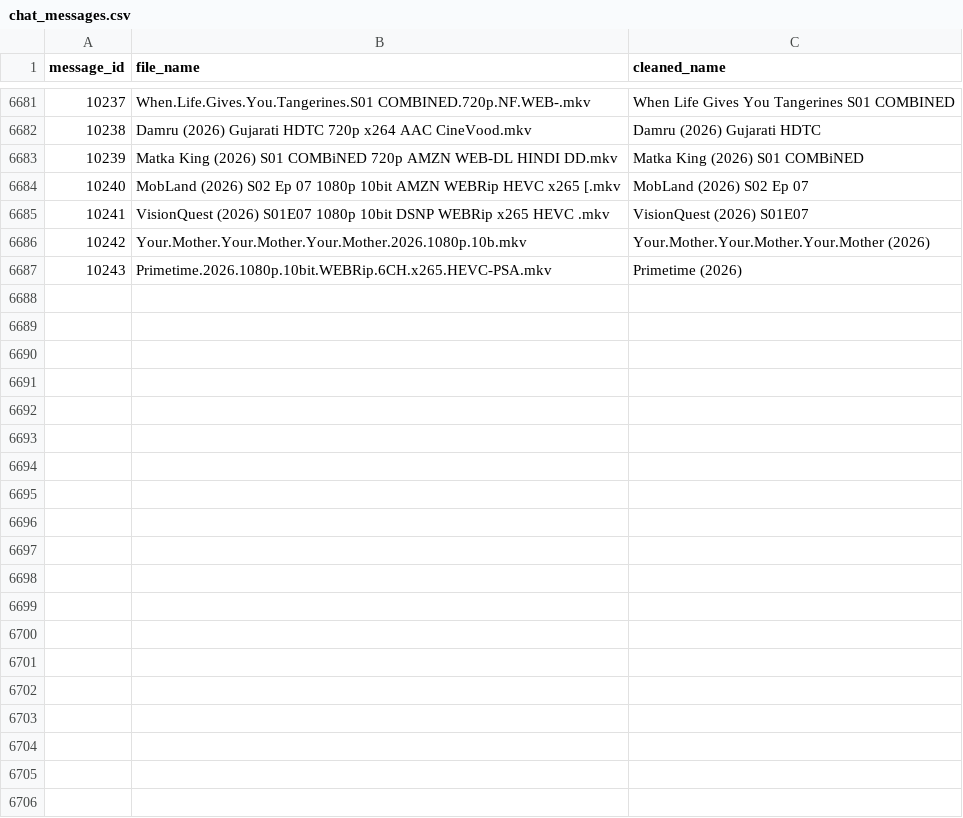
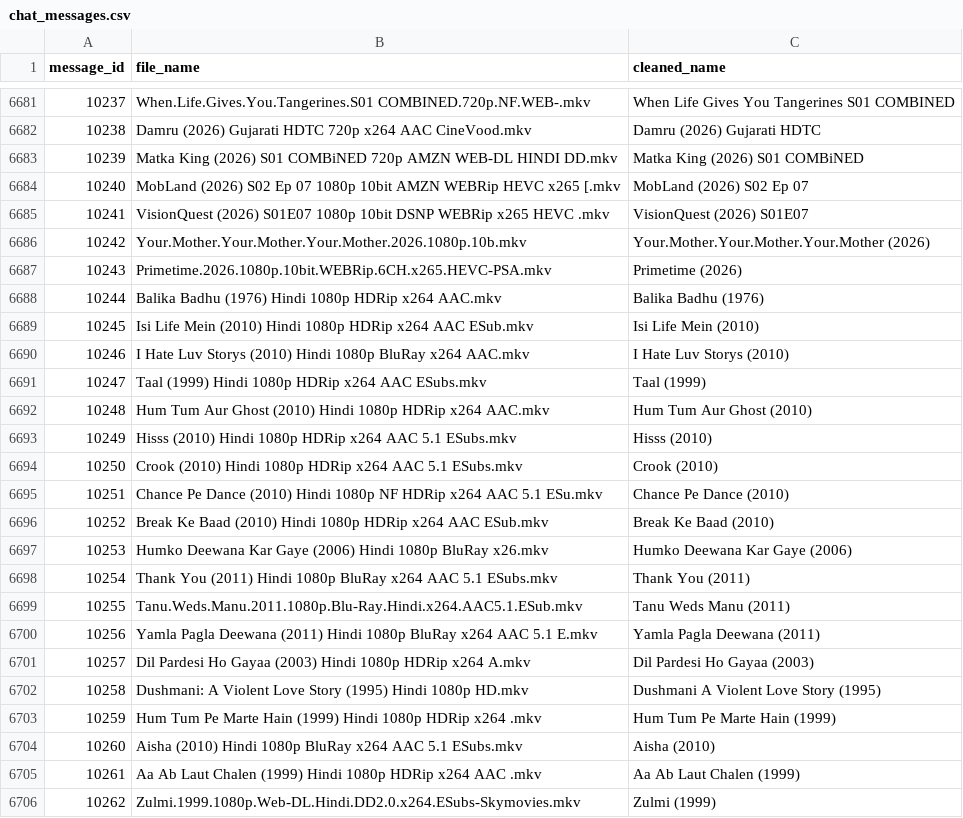
Before and after one commit to ml-nest/telegram_automation, a CSV file: chat_messages.csv, drawn as a sheet; only a part is shown, gaps mark what is left out; the diff covers the shown part only.

```diff
--- a/chat_messages.csv
+++ b/chat_messages.csv
@@ -6687 +6687,20 @@ message_id,file_name,cleaned_name
 10243,Primetime.2026.1080p.10bit.WEBRip.6CH.x265.HEVC-PSA.mkv,Primetime (2026)
+10244,Balika Badhu (1976) Hindi 1080p HDRip x264 AAC.mkv,Balika Badhu (1976)
+10245,Isi Life Mein (2010) Hindi 1080p HDRip x264 AAC ESub.mkv,Isi Life Mein (2010)
+10246,I Hate Luv Storys (2010) Hindi 1080p BluRay x264 AAC.mkv,I Hate Luv Storys (2010)
+10247,Taal (1999) Hindi 1080p HDRip x264 AAC ESubs.mkv,Taal (1999)
+10248,Hum Tum Aur Ghost (2010) Hindi 1080p HDRip x264 AAC.mkv,Hum Tum Aur Ghost (2010)
+10249,Hisss (2010) Hindi 1080p HDRip x264 AAC 5.1 ESubs.mkv,Hisss (2010)
+10250,Crook (2010) Hindi 1080p HDRip x264 AAC 5.1 ESubs.mkv,Crook (2010)
+10251,Chance Pe Dance (2010) Hindi 1080p NF HDRip x264 AAC 5.1 ESu.mkv,Chance Pe Dance (2010)
+10252,Break Ke Baad (2010) Hindi 1080p HDRip x264 AAC ESub.mkv,Break Ke Baad (2010)
+10253,Humko Deewana Kar Gaye (2006) Hindi 1080p BluRay x26.mkv,Humko Deewana Kar Gaye (2006)
+10254,Thank You (2011) Hindi 1080p BluRay x264 AAC 5.1 ESubs.mkv,Thank You (2011)
+10255,Tanu.Weds.Manu.2011.1080p.Blu-Ray.Hindi.x264.AAC5.1.ESub.mkv,Tanu Weds Manu (2011)
+10256,Yamla Pagla Deewana (2011) Hindi 1080p BluRay x264 AAC 5.1 E.mkv,Yamla Pagla Deewana (2011)
+10257,Dil Pardesi Ho Gayaa (2003) Hindi 1080p HDRip x264 A.mkv,Dil Pardesi Ho Gayaa (2003)
+10258,Dushmani: A Violent Love Story (1995) Hindi 1080p HD.mkv,Dushmani A Violent Love Story (1995)
+10259,Hum Tum Pe Marte Hain (1999) Hindi 1080p HDRip x264 .mkv,Hum Tum Pe Marte Hain (1999)
+10260,Aisha (2010) Hindi 1080p BluRay x264 AAC 5.1 ESubs.mkv,Aisha (2010)
+10261,Aa Ab Laut Chalen (1999) Hindi 1080p HDRip x264 AAC .mkv,Aa Ab Laut Chalen (1999)
+10262,Zulmi.1999.1080p.Web-DL.Hindi.DD2.0.x264.ESubs-Skymovies.mkv,Zulmi (1999)
```
Also changed, not shown: 15 added rows elsewhere in this file, 10 other files.
